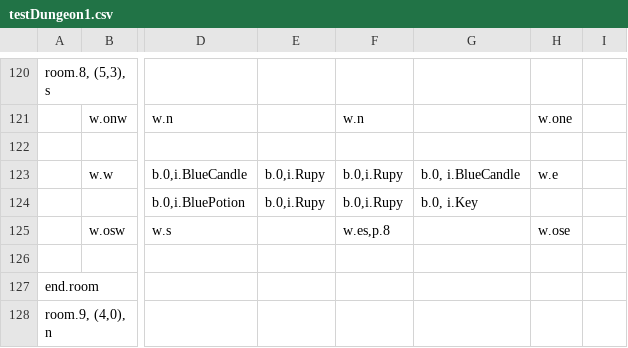
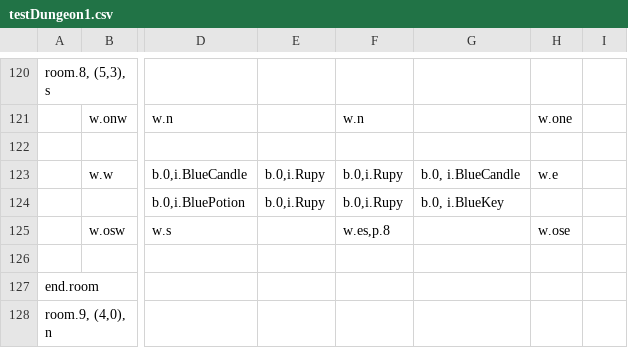
Before and after one commit to viczinoviev/zwei-hander, a CSV file: ZweiHander/Content/Maps/testDungeon1.csv, drawn as a sheet; only a part is shown, gaps mark what is left out; the diff names each change by its address in the sheet, - before the commit and + after, or states it on an @@ line.

Commit message:
Changed key at the start to be blue key, so there is 2 blue keys, so player won't miss it and can't finish game.

```diff
--- a/ZweiHander/Content/Maps/testDungeon1.csv
+++ b/ZweiHander/Content/Maps/testDungeon1.csv
-G124: b.0, i.Key
+G124: b.0, i.BlueKey
```
